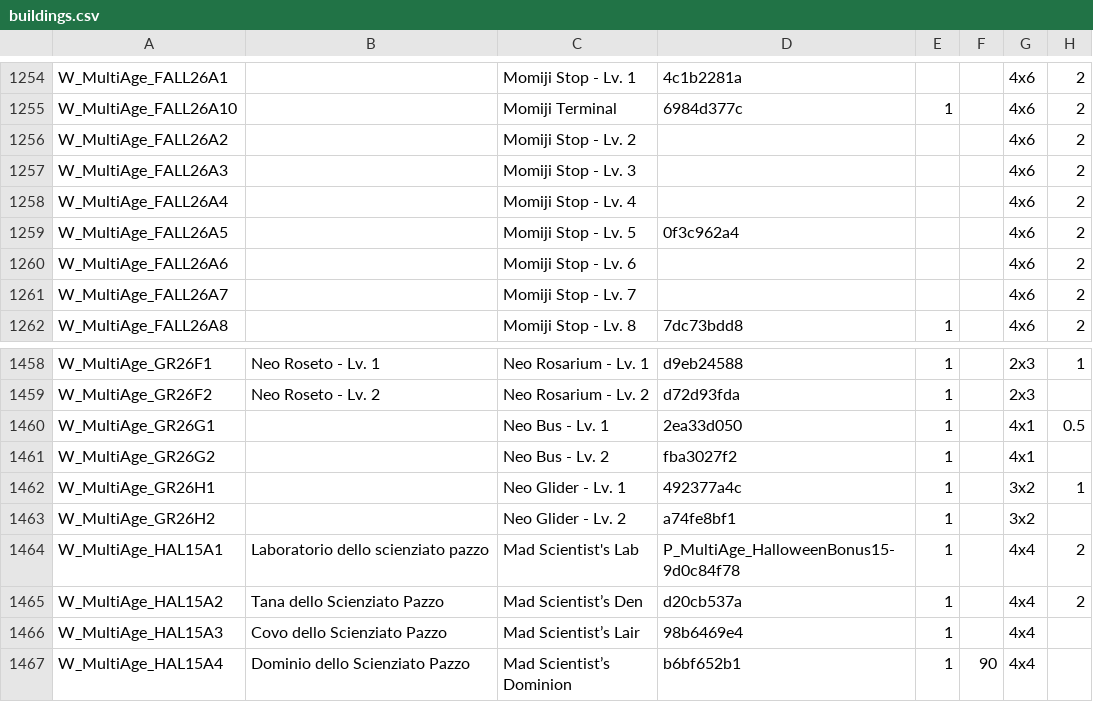
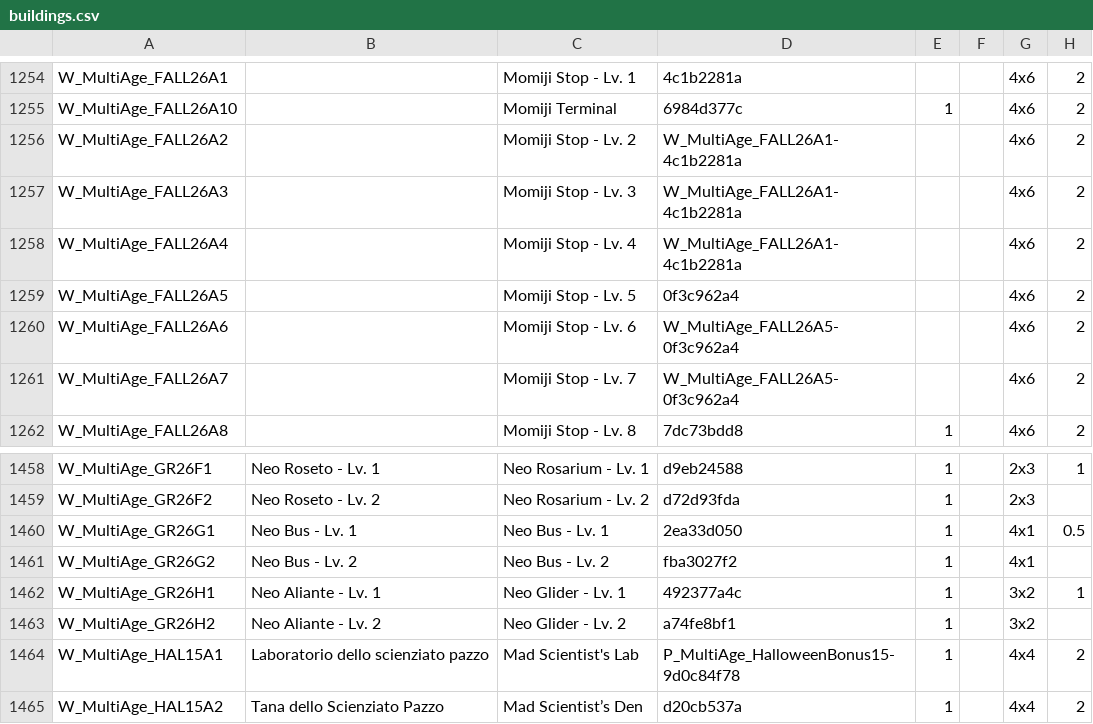
Before and after one commit to sdrushi2/foe-optimizer, a CSV file: src/assets/buildings.csv, drawn as a sheet; only a part is shown, gaps mark what is left out; the shorter side is filled out with more unchanged rows; the diff names each change by its address in the sheet, - before the commit and + after, or states it on an @@ line.

Commit message:
Aggiornamento dati di gioco (buildings/allies/kit) 2026-07-29

```diff
--- a/src/assets/buildings.csv
+++ b/src/assets/buildings.csv
-D1256:D1258: (empty)
+D1256:D1258: W_MultiAge_FALL26A1-4c1b2281a
-D1260:D1261: (empty)
+D1260:D1261: W_MultiAge_FALL26A5-0f3c962a4
-B1460: (empty)
+B1460: Neo Bus - Lv. 1
-B1461: (empty)
+B1461: Neo Bus - Lv. 2
-B1462: (empty)
+B1462: Neo Aliante - Lv. 1
-B1463: (empty)
+B1463: Neo Aliante - Lv. 2
```
Also changed, not shown: 1 other file.
